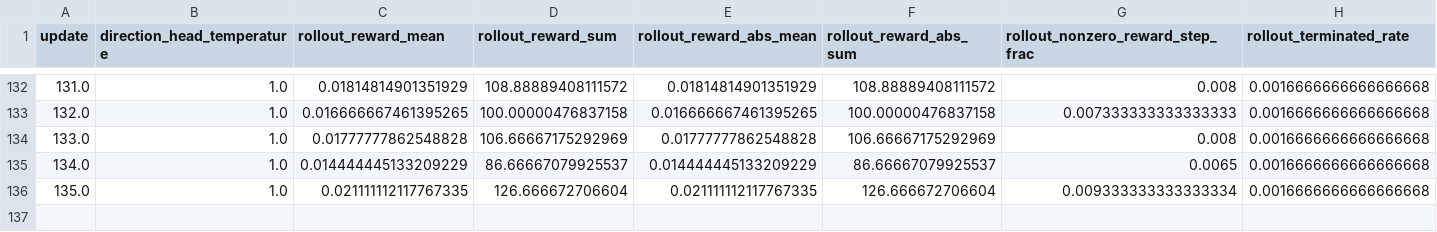
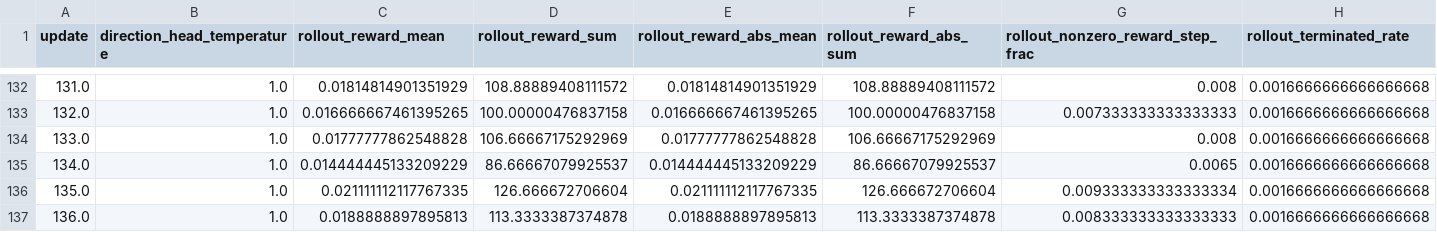
Before and after one commit to dt-1729/UAV_Swarm_Motion_Planning_and_Networking, a CSV file: training_results/n_sensors_50_n_uavs_10_head_stationary_20261026_103432/training.csv, drawn as a sheet; only a part is shown, gaps mark what is left out; rows hold the shown columns only; the diff names each change by its address in the sheet, - before the commit and + after, or states it on an @@ line.

Commit message:
training with sensor potential

```diff
--- a/training_results/n_sensors_50_n_uavs_10_head_stationary_20261026_103432/training.csv
+++ b/training_results/n_sensors_50_n_uavs_10_head_stationary_20261026_103432/training.csv
+row 137: 136.0 | 1.0 | 0.0188888897895813 | 113.3333387374878 | 0.0188888897895813 | 113.3333387374878 | 0.008333333333333333 | 0.0016666666666666668
```
Also changed, not shown: training_results/n_sensors_50_n_uavs_10_head_cluster_tsp_20261026_103432/training.csv, 34 other files.
